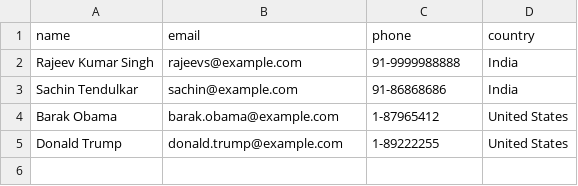
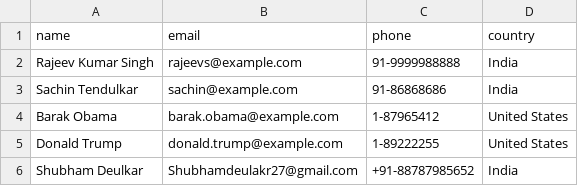
Before and after one commit to shubhamdeulkar27/Open-CSV, a CSV file: OpenCSV/users.csv, drawn as a sheet; the diff names each change by its address in the sheet, - before the commit and + after, or states it on an @@ line.

```diff
--- a/OpenCSV/users.csv
+++ b/OpenCSV/users.csv
+row 6: Shubham Deulkar | Shubhamdeulakr27@gmail.com | +91-88787985652 | India
```
Also changed, not shown: 1 other file.
